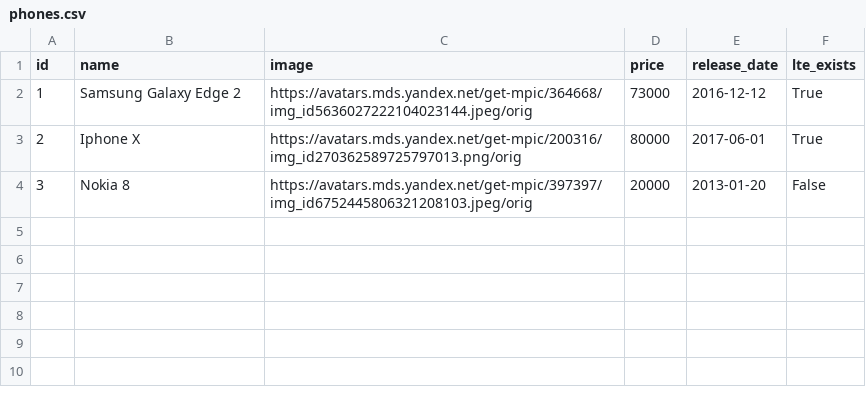
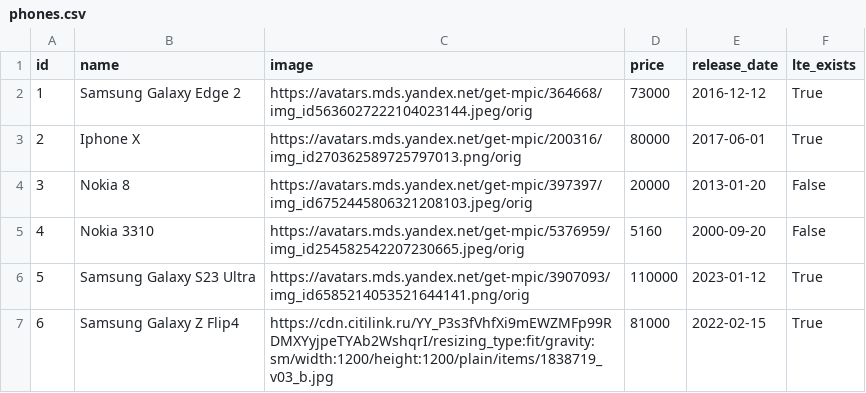
Before and after one commit to MarusinaAnn/homeworks, a CSV file: 2.1-databases/work_with_database/phones.csv, drawn as a sheet; the diff names each change by its address in the sheet, - before the commit and + after, or states it on an @@ line.

```diff
--- a/2.1-databases/work_with_database/phones.csv
+++ b/2.1-databases/work_with_database/phones.csv
+row 5: 4 | Nokia 3310 | https://avatars.mds.yandex.net/get-mpic/5376959/img_id254582542207230665.jpeg/orig | 5160 | 2000-09-20 | False
+row 6: 5 | Samsung Galaxy S23 Ultra | https://avatars.mds.yandex.net/get-mpic/3907093/img_id6585214053521644141.png/orig | 110000 | 2023-01-12 | True
+row 7: 6 | Samsung Galaxy Z Flip4 | https://cdn.citilink.ru/YY_P3s3fVhfXi9mEWZMFp99RDMXYyjpeTYAb2WshqrI/resizing_type:fit/gravity:sm/width:1200/height:1200/plain/items/1838719_v03_b.jpg | 81000 | 2022-02-15 | True
```
Also changed, not shown: 6 other files.
